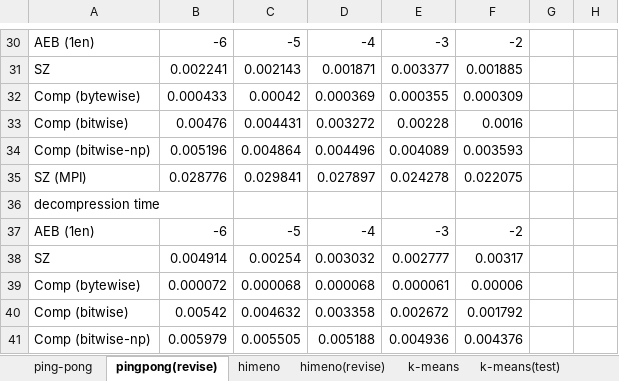
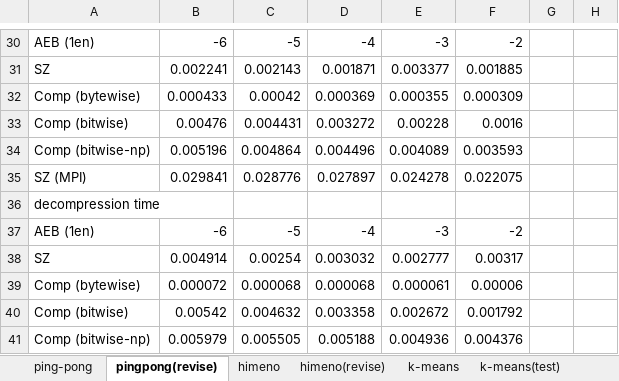
Before and after one commit to smallcat9603/data-compression, an Excel workbook: impl/data-compression.xlsx, sheet pingpong(revise), drawn as a sheet; only a part is shown, gaps mark what is left out; values as stored, in another font and other column widths than the file's, no borders; charts and pictures not drawn; the diff names each change by its address in the sheet, - before the commit and + after, or states it on an @@ line.

Commit message:
minor

```diff
--- a/impl/data-compression.xlsx (sheet pingpong(revise))
+++ b/impl/data-compression.xlsx (sheet pingpong(revise))
-B35: 0.028776
+B35: 0.029841
-C35: 0.029841
+C35: 0.028776
```
Also changed, not shown: charts or pictures.
